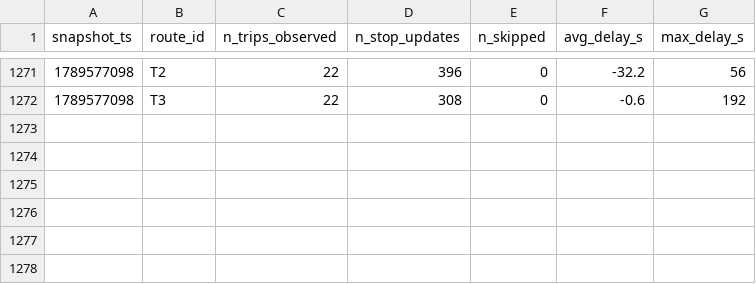
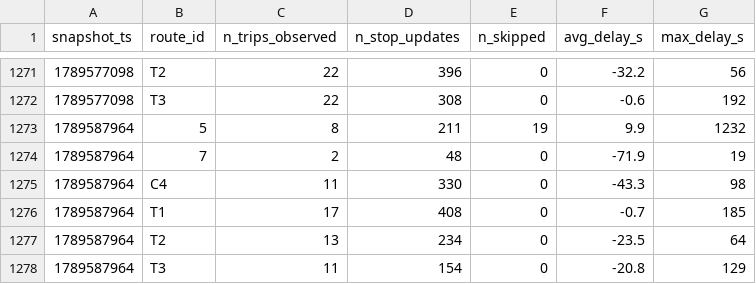
Before and after one commit to exofri/smart-mobility-lemans, a CSV file: data/history/route_delays_2026-09.csv, drawn as a sheet; only a part is shown, gaps mark what is left out; the diff names each change by its address in the sheet, - before the commit and + after, or states it on an @@ line.

```diff
--- a/data/history/route_delays_2026-09.csv
+++ b/data/history/route_delays_2026-09.csv
+row 1273: 1789587964 | 5 | 8 | 211 | 19 | 9.9 | 1232
+row 1274: 1789587964 | 7 | 2 | 48 | 0 | -71.9 | 19
+row 1275: 1789587964 | C4 | 11 | 330 | 0 | -43.3 | 98
+row 1276: 1789587964 | T1 | 17 | 408 | 0 | -0.7 | 185
+row 1277: 1789587964 | T2 | 13 | 234 | 0 | -23.5 | 64
+row 1278: 1789587964 | T3 | 11 | 154 | 0 | -20.8 | 129
```
Also changed, not shown: data/history/alerts_log.csv, 1 other file.
